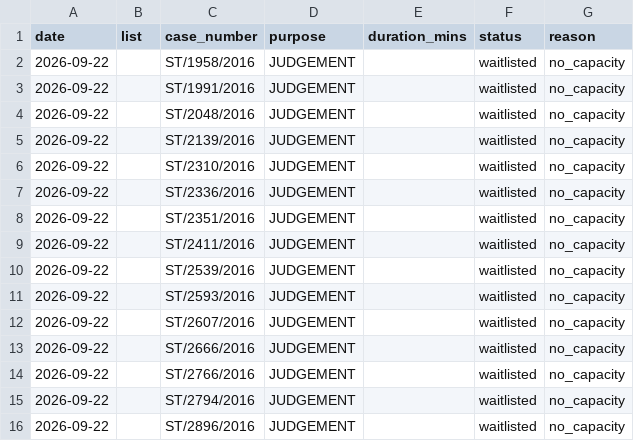
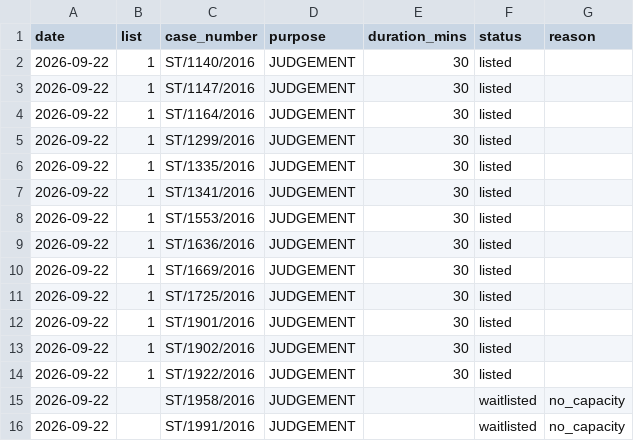
Before and after one commit to PThoma/foss-scheduling-hackathon, a CSV file: submissions/sama-panda/proposed_schedule.csv, drawn as a sheet; only a part is shown; the shorter side is filled out with more unchanged rows; the diff names each change by its address in the sheet, - before the commit and + after, or states it on an @@ line.

Commit message:
Fix proposed_schedule.csv to include listed block entries

```diff
--- a/submissions/sama-panda/proposed_schedule.csv
+++ b/submissions/sama-panda/proposed_schedule.csv
+row 2: 2026-09-22 | 1 | ST/1140/2016 | JUDGEMENT | 30 | listed
+row 3: 2026-09-22 | 1 | ST/1147/2016 | JUDGEMENT | 30 | listed
+row 4: 2026-09-22 | 1 | ST/1164/2016 | JUDGEMENT | 30 | listed
+row 5: 2026-09-22 | 1 | ST/1299/2016 | JUDGEMENT | 30 | listed
+row 6: 2026-09-22 | 1 | ST/1335/2016 | JUDGEMENT | 30 | listed
+row 7: 2026-09-22 | 1 | ST/1341/2016 | JUDGEMENT | 30 | listed
+row 8: 2026-09-22 | 1 | ST/1553/2016 | JUDGEMENT | 30 | listed
+row 9: 2026-09-22 | 1 | ST/1636/2016 | JUDGEMENT | 30 | listed
+row 10: 2026-09-22 | 1 | ST/1669/2016 | JUDGEMENT | 30 | listed
+row 11: 2026-09-22 | 1 | ST/1725/2016 | JUDGEMENT | 30 | listed
+row 12: 2026-09-22 | 1 | ST/1901/2016 | JUDGEMENT | 30 | listed
+row 13: 2026-09-22 | 1 | ST/1902/2016 | JUDGEMENT | 30 | listed
+row 14: 2026-09-22 | 1 | ST/1922/2016 | JUDGEMENT | 30 | listed
```
